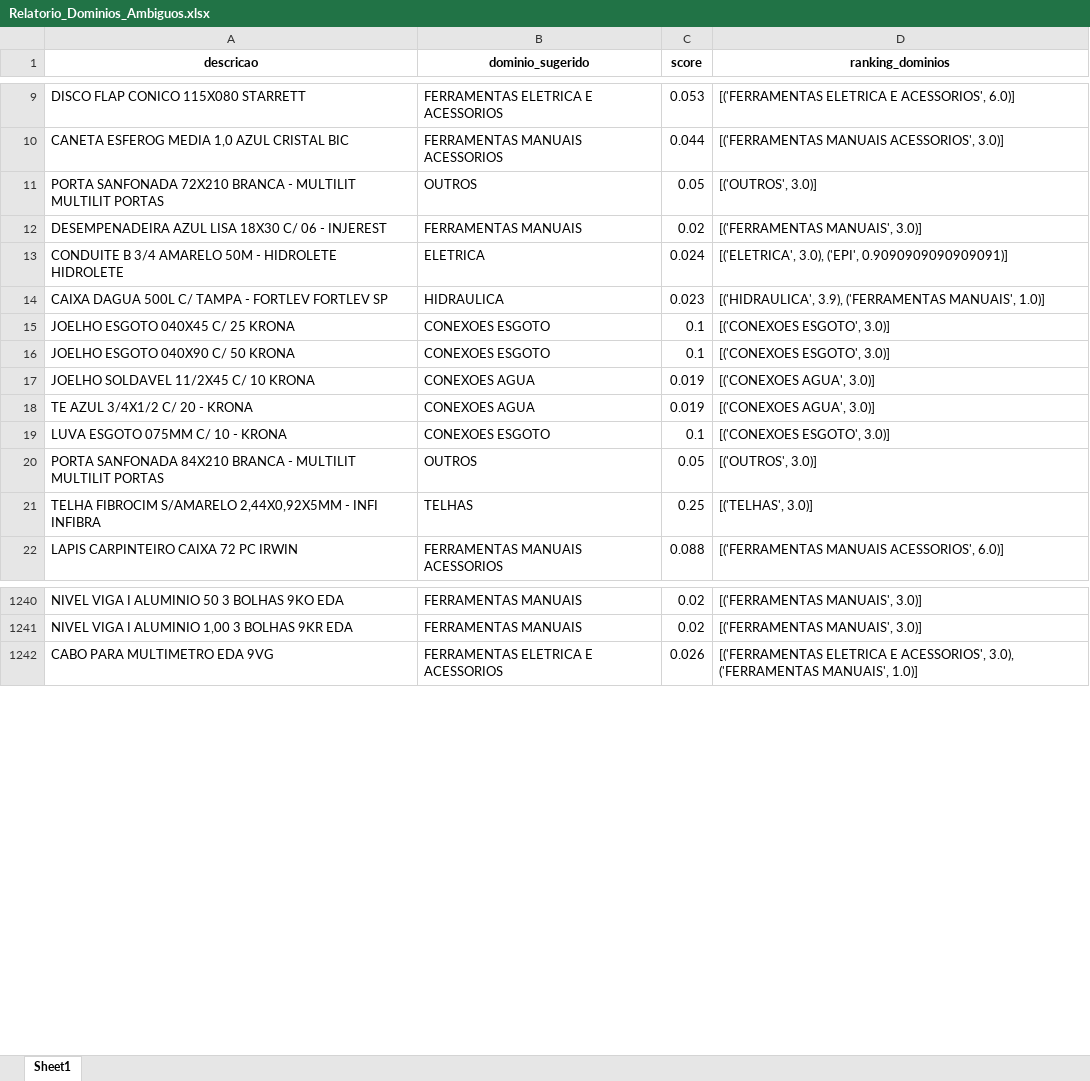
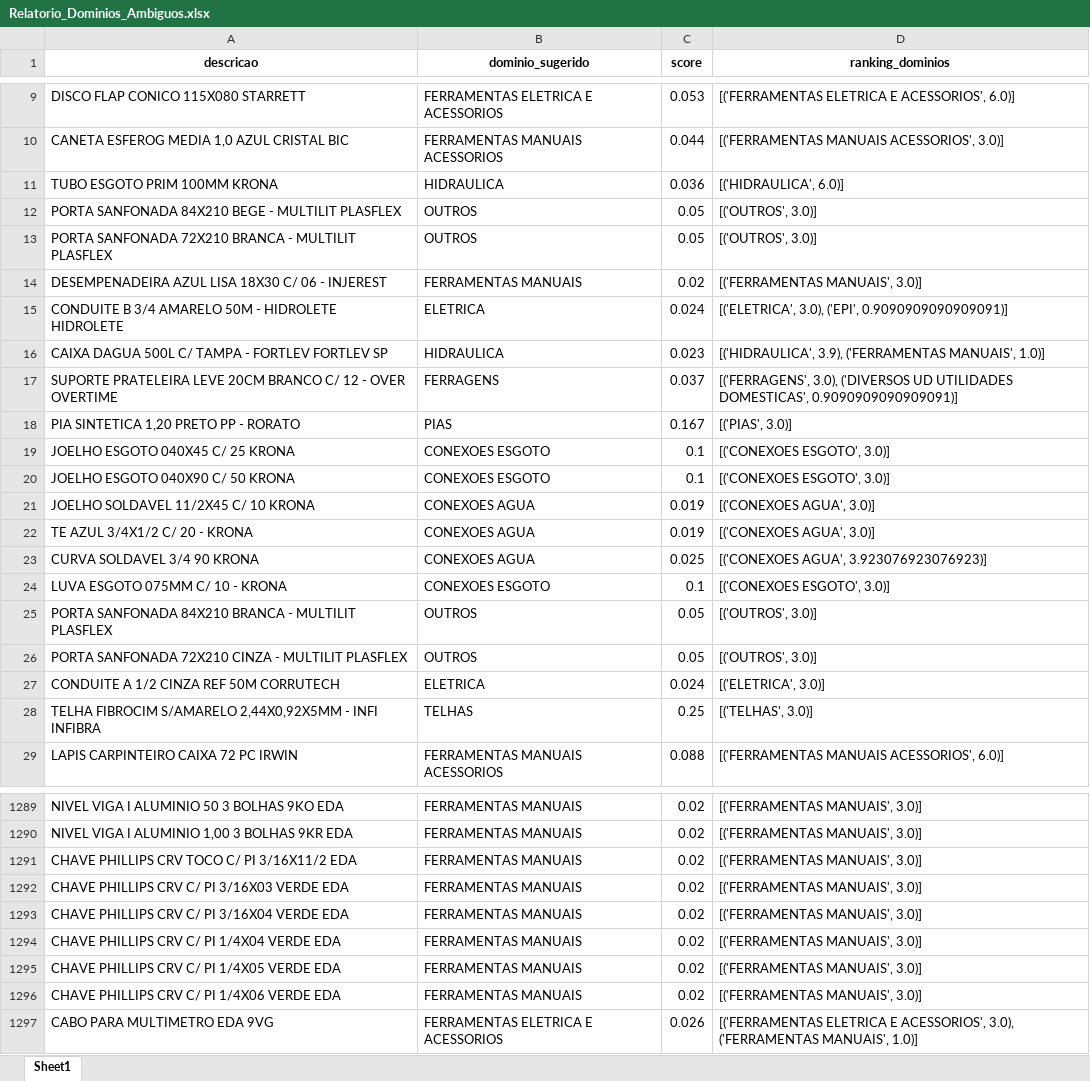
Before and after one commit to Lucas-Fernandes-Silva/auto_shopee, an Excel workbook: planilhas/outputs/Relatorio_Dominios_Ambiguos.xlsx, sheet Sheet1, drawn as a sheet; only a part is shown, gaps mark what is left out; values as stored, in another font and other column widths than the file's, no borders; addresses are those after the commit; the diff covers the shown part only; the diff names each change by its address in the sheet, - before the commit and + after, or states it on an @@ line.

```diff
--- a/planilhas/outputs/Relatorio_Dominios_Ambiguos.xlsx (sheet Sheet1)
+++ b/planilhas/outputs/Relatorio_Dominios_Ambiguos.xlsx (sheet Sheet1)
+row 11: TUBO ESGOTO PRIM 100MM KRONA | HIDRAULICA | 0.036 | [('HIDRAULICA', 6.0)]
+row 12: PORTA SANFONADA 84X210 BEGE - MULTILIT PLASFLEX | OUTROS | 0.05 | [('OUTROS', 3.0)]
-A13 (descricao): …- MULTILIT MULTILIT PORTAS
+A13 (descricao): …- MULTILIT PLASFLEX
+row 17: SUPORTE PRATELEIRA LEVE 20CM BRANCO C/ 12 - OVER OVERTIME | FERRAGENS | 0.037 | [('FERRAGENS', 3.0), ('DIVERSOS UD UTILIDADES DOMESTICAS', 0.9090909090909091)]
+row 18: PIA SINTETICA 1,20 PRETO PP - RORATO | PIAS | 0.167 | [('PIAS', 3.0)]
+row 23: CURVA SOLDAVEL 3/4 90 KRONA | CONEXOES AGUA | 0.025 | [('CONEXOES AGUA', 3.923076923076923)]
-A25 (descricao): …- MULTILIT MULTILIT PORTAS
+A25 (descricao): …- MULTILIT PLASFLEX
+row 26: PORTA SANFONADA 72X210 CINZA - MULTILIT PLASFLEX | OUTROS | 0.05 | [('OUTROS', 3.0)]
+row 27: CONDUITE A 1/2 CINZA REF 50M CORRUTECH | ELETRICA | 0.024 | [('ELETRICA', 3.0)]
+row 1291: CHAVE PHILLIPS CRV TOCO C/ PI 3/16X11/2 EDA | FERRAMENTAS MANUAIS | 0.02 | [('FERRAMENTAS MANUAIS', 3.0)]
+row 1292: CHAVE PHILLIPS CRV C/ PI 3/16X03 VERDE EDA | FERRAMENTAS MANUAIS | 0.02 | [('FERRAMENTAS MANUAIS', 3.0)]
+row 1293: CHAVE PHILLIPS CRV C/ PI 3/16X04 VERDE EDA | FERRAMENTAS MANUAIS | 0.02 | [('FERRAMENTAS MANUAIS', 3.0)]
+row 1294: CHAVE PHILLIPS CRV C/ PI 1/4X04 VERDE EDA | FERRAMENTAS MANUAIS | 0.02 | [('FERRAMENTAS MANUAIS', 3.0)]
+row 1295: CHAVE PHILLIPS CRV C/ PI 1/4X05 VERDE EDA | FERRAMENTAS MANUAIS | 0.02 | [('FERRAMENTAS MANUAIS', 3.0)]
+row 1296: CHAVE PHILLIPS CRV C/ PI 1/4X06 VERDE EDA | FERRAMENTAS MANUAIS | 0.02 | [('FERRAMENTAS MANUAIS', 3.0)]
```
Also changed, not shown: 72 added rows, 8 removed rows, 47 moved rows and 32 edited cells elsewhere in this sheet, planilhas/outputs/Descrição_Norm.xlsx, planilhas/outputs/Produtos_Classificados.xlsx, 16 other files.
